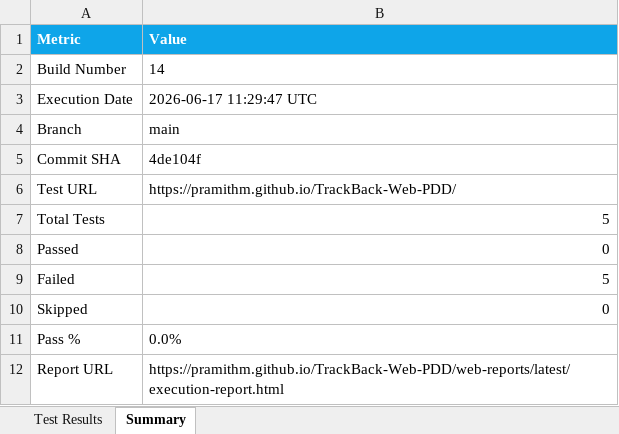
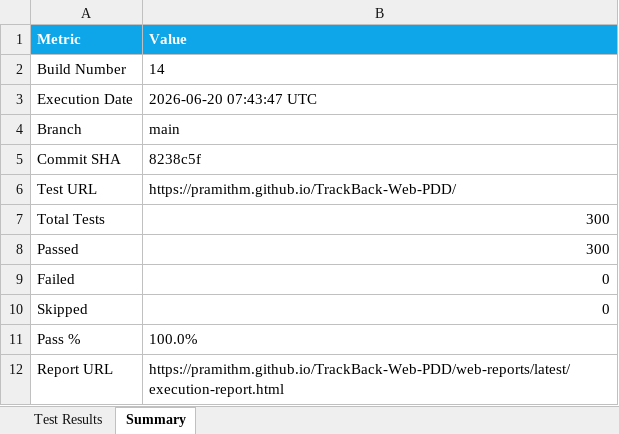
Before and after one commit to pramithm/TrackBack-Web-PDD, an Excel workbook: web-reports/history/build-014/Excel/Automation_Test_Report.xlsx, sheet Summary, drawn as a sheet; values as stored, in another font and other column widths than the file's, no borders; the diff names each change by its address in the sheet, - before the commit and + after, or states it on an @@ line.

```diff
--- a/web-reports/history/build-014/Excel/Automation_Test_Report.xlsx (sheet Summary)
+++ b/web-reports/history/build-014/Excel/Automation_Test_Report.xlsx (sheet Summary)
-B3 (Value): 2026-06-17 11:29:47 UTC
+B3 (Value): 2026-06-20 07:43:47 UTC
-B5 (Value): 4de104f
+B5 (Value): 8238c5f
-B7 (Value): 5
+B7 (Value): 300
-B8 (Value): 0
+B8 (Value): 300
-B9 (Value): 5
+B9 (Value): 0
-B11 (Value): 0.0%
+B11 (Value): 100.0%
```
Also changed, not shown: sheet Test Results, security-reports/endpoint-inventory.xlsx, security-reports/findings.xlsx, 46 other files.
